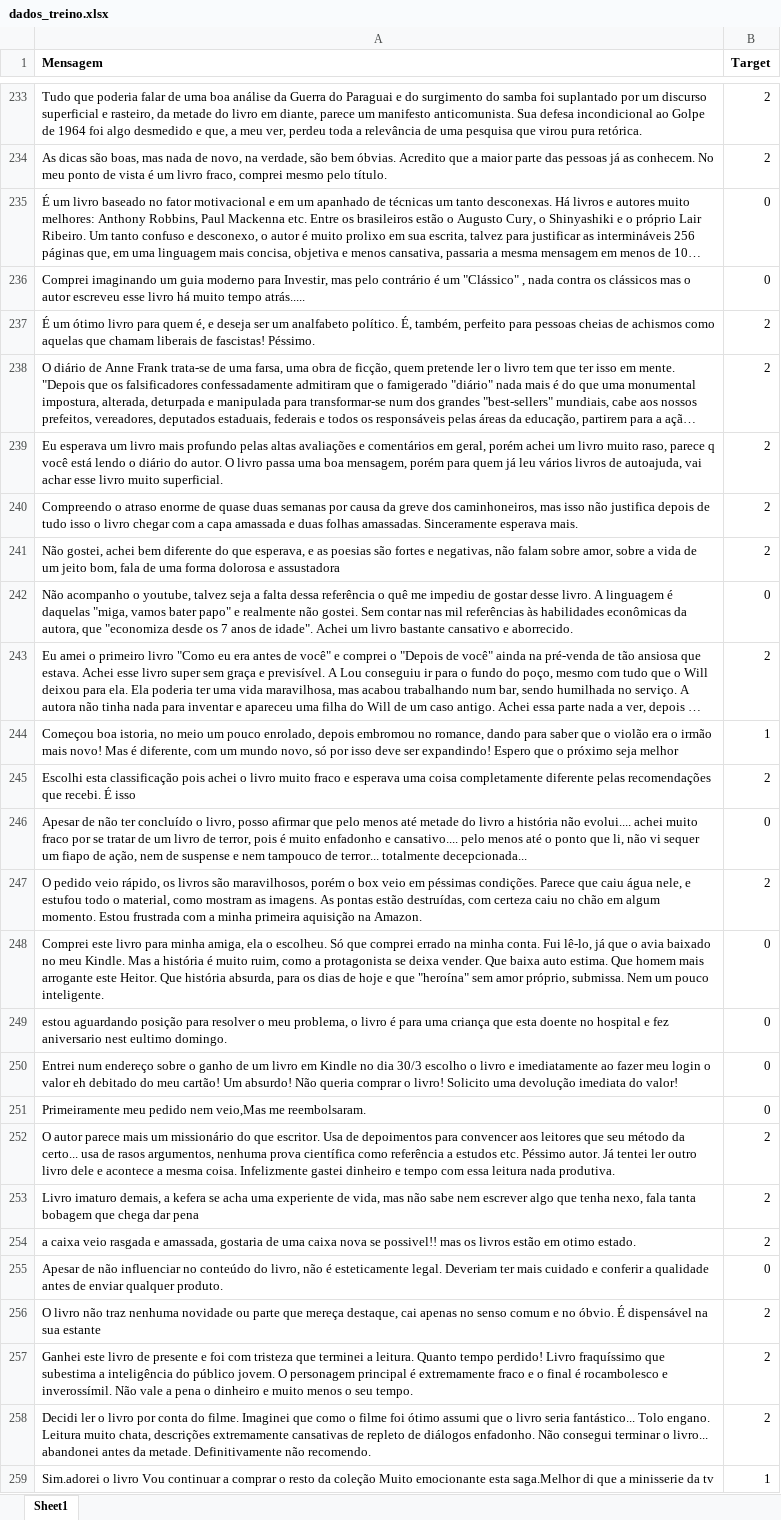
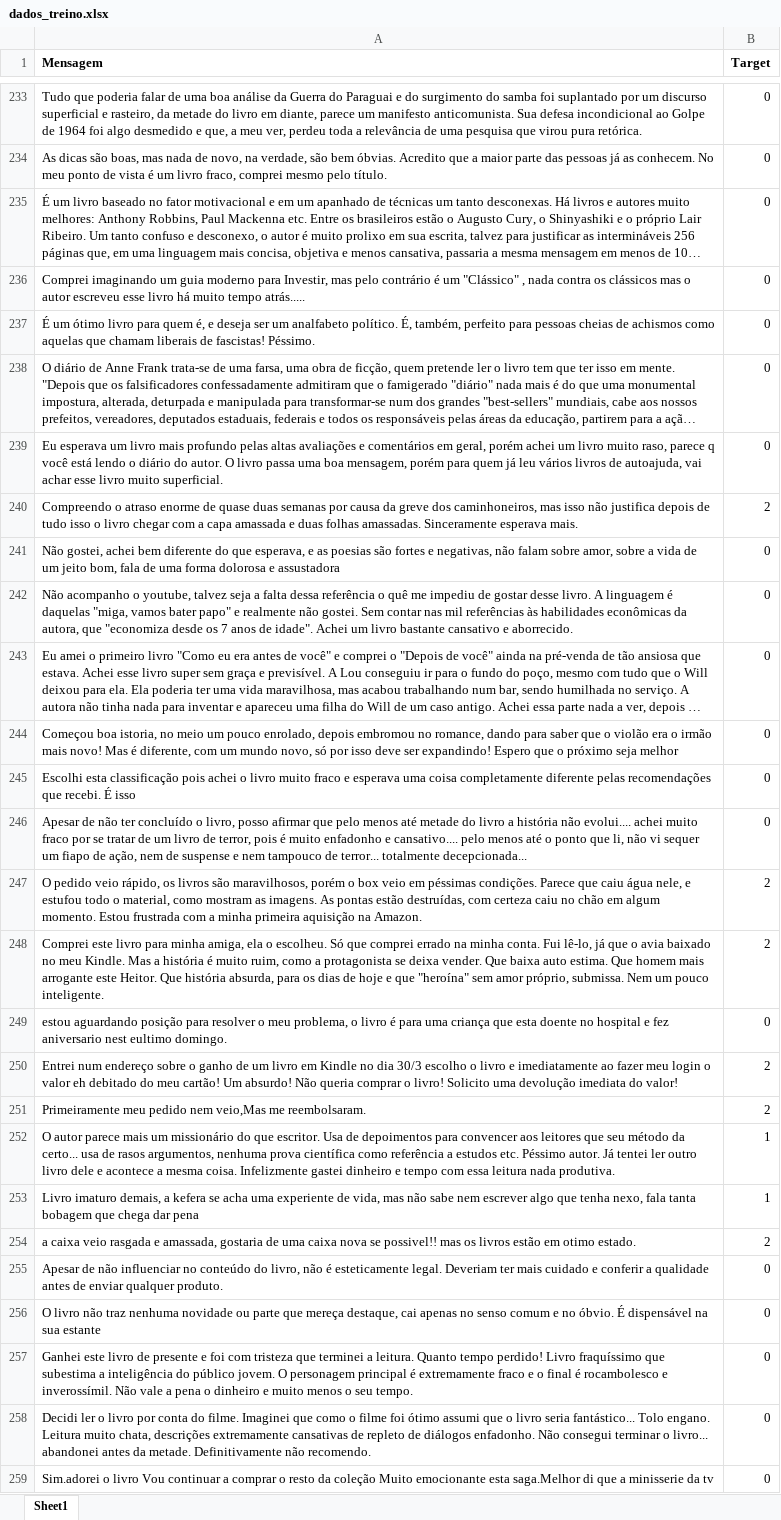
Before and after one commit to LeoAlmodi/Proj1_LEOTHEO_CDADOS, an Excel workbook: dados_treino.xlsx, sheet Sheet1, drawn as a sheet; only a part is shown, gaps mark what is left out; long unchanged cells end in …; values as stored, in another font and other column widths than the file's, no borders; the diff covers the shown part only; the diff names each change by its address in the sheet, - before the commit and + after, or states it on an @@ line.

```diff
--- a/dados_treino.xlsx (sheet Sheet1)
+++ b/dados_treino.xlsx (sheet Sheet1)
-B233:B234 (Target): 2
+B233:B234 (Target): 0
-B237:B239 (Target): 2
+B237:B239 (Target): 0
-B241 (Target): 2
+B241 (Target): 0
-B243 (Target): 2
+B243 (Target): 0
-B244 (Target): 1
+B244 (Target): 0
-B245 (Target): 2
+B245 (Target): 0
-B248 (Target): 0
+B248 (Target): 2
-B250:B251 (Target): 0
+B250:B251 (Target): 2
-B252:B253 (Target): 2
+B252:B253 (Target): 1
-B256:B258 (Target): 2
+B256:B258 (Target): 0
-B259 (Target): 1
+B259 (Target): 0
```
Also changed, not shown: 51 edited cells elsewhere in this sheet, 1 other file.
